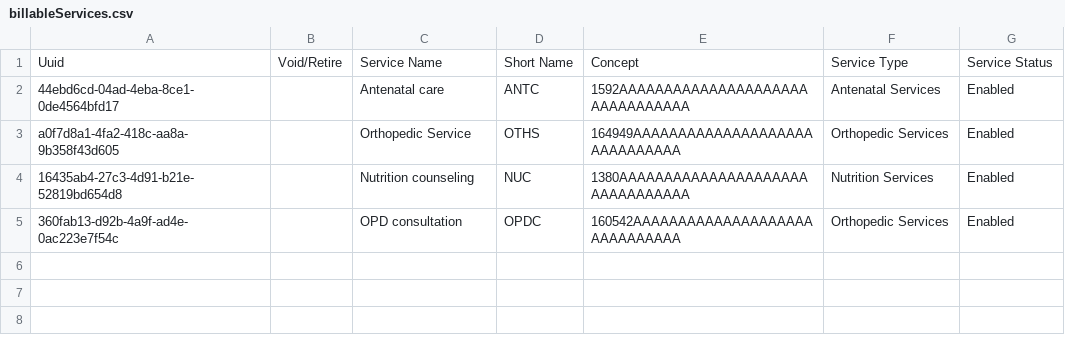
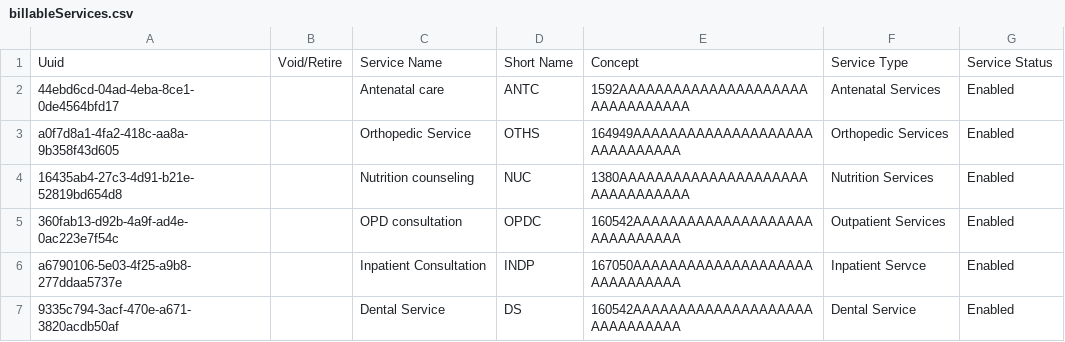
Before and after one commit to PiusKariuki/eHospital2.0, a CSV file: distro/configuration/billableservices/billableServices.csv, drawn as a sheet.

```diff
--- a/distro/configuration/billableservices/billableServices.csv
+++ b/distro/configuration/billableservices/billableServices.csv
@@ -4,2 +4,4 @@ a0f7d8a1-4fa2-418c-aa8a-9b358f43d605,, Orthopedic Service, OTHS, 164949AAAAAAAAA
 16435ab4-27c3-4d91-b21e-52819bd654d8,, Nutrition counseling, NUC, 1380AAAAAAAAAAAAAAAAAAAAAAAAAAAAAAAA, Nutrition Services, Enabled
-360fab13-d92b-4a9f-ad4e-0ac223e7f54c,, OPD consultation, OPDC, 160542AAAAAAAAAAAAAAAAAAAAAAAAAAAAAA, Orthopedic Services, Enabled
+360fab13-d92b-4a9f-ad4e-0ac223e7f54c,, OPD consultation, OPDC, 160542AAAAAAAAAAAAAAAAAAAAAAAAAAAAAA, Outpatient Services, Enabled
+a6790106-5e03-4f25-a9b8-277ddaa5737e,, Inpatient Consultation, INDP, 167050AAAAAAAAAAAAAAAAAAAAAAAAAAAAAA, Inpatient Servce, Enabled
+9335c794-3acf-470e-a671-3820acdb50af,, Dental Service, DS, 160542AAAAAAAAAAAAAAAAAAAAAAAAAAAAAA, Dental Service, Enabled
```
Also changed, not shown: distro/configuration/cashpoints/cashPoints.csv, 2 other files.
